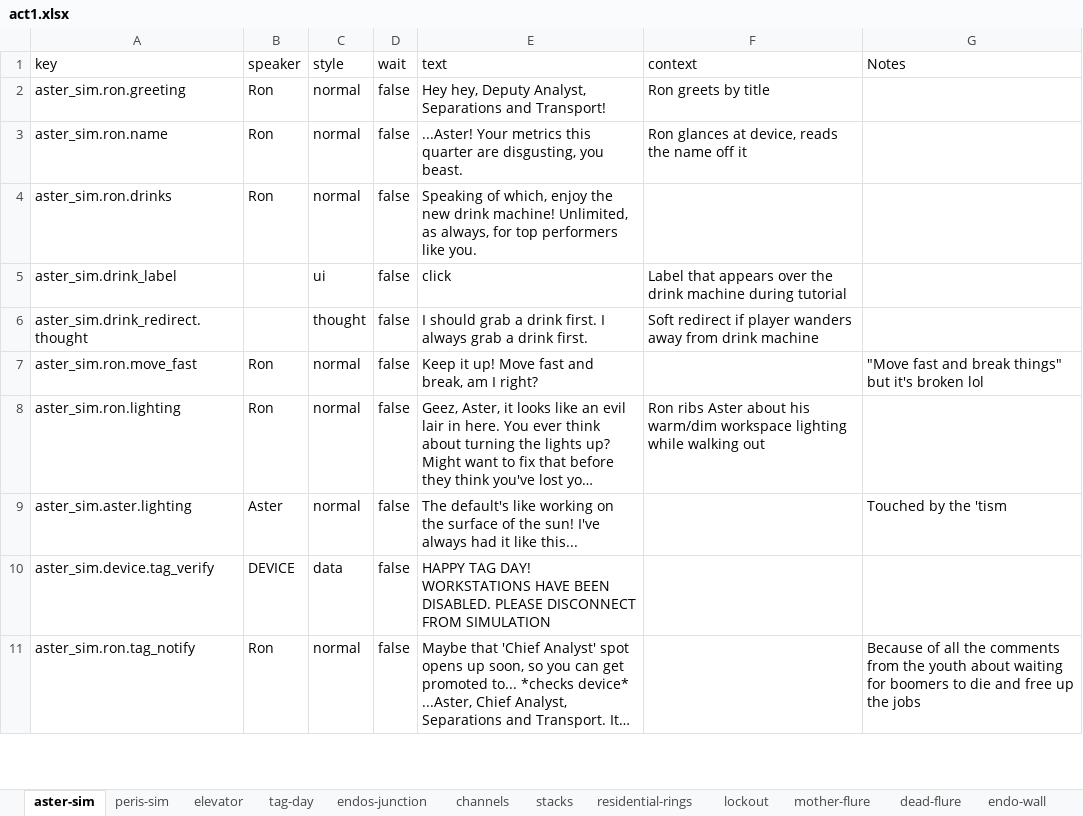
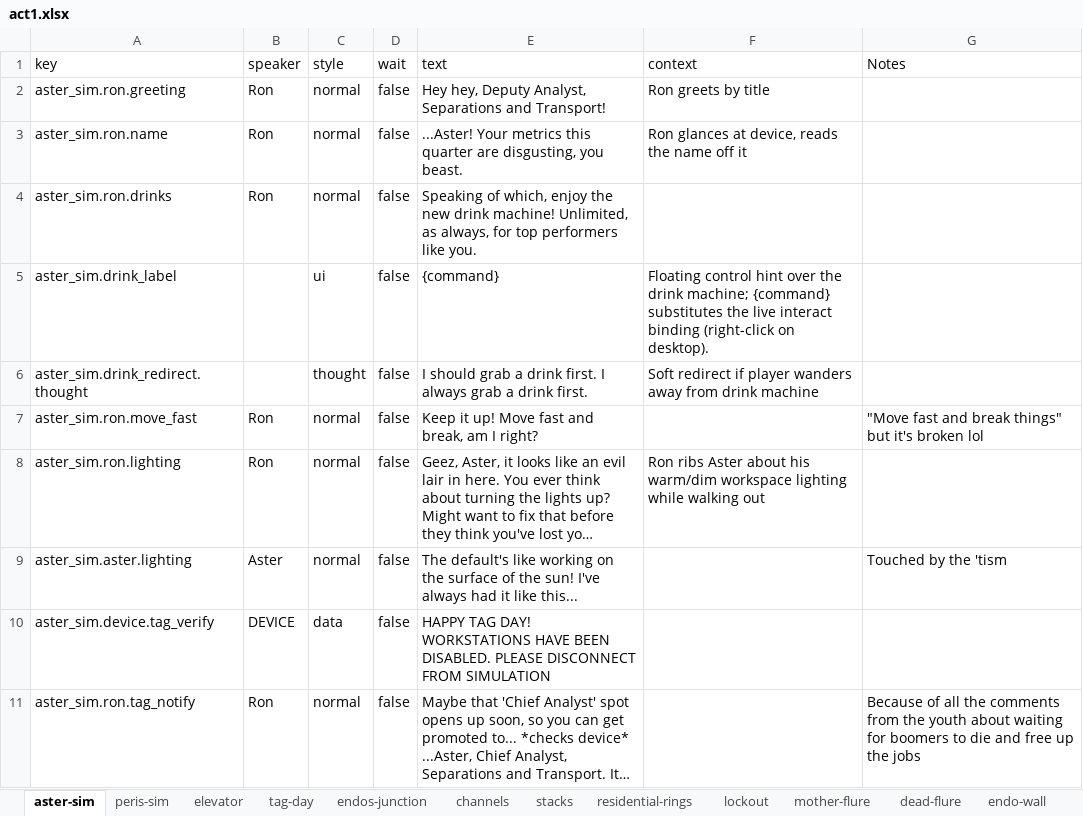
Before and after one commit to MyStarrySpace/ToRustAsWeFall, an Excel workbook: to-rust-as-we-fall/data/dialogue/en/act1.xlsx, sheet aster-sim, drawn as a sheet; only a part is shown; long unchanged cells end in …; values as stored, in another font and other column widths than the file's, no borders; the diff names each change by its address in the sheet, - before the commit and + after, or states it on an @@ line.

Commit message:
control prompts name the LIVE binding: 'Click' becomes 'Right-click' (InputLabels)
The interactable hint still said 'Click' from the left-click era. Rather than
hard-coding the new button, prompts derive from the InputMap:

- InputLabels (scripts/ui): action_label() names an action's current binding
  (mouse buttons -> 'Right-click' etc., keys via the OS keycode string), and
  expand() substitutes '{action}' tokens in any text — so a rebind (or another
  controls overhaul) can never strand stale instructions on screen.
- The interactable's default floating hint is action_label('command') ->
  'Right-click'; explicit labels run through expand().
- The drink machine's xlsx label becomes the '{command}' token (with a context
  note for translators) instead of the literal 'click'.
- Guarded: the highlight suite asserts the default names the live binding and
  that token expansion works.

syntax, aster sim, input playthrough, interactable highlight green (544).

```diff
--- a/to-rust-as-we-fall/data/dialogue/en/act1.xlsx (sheet aster-sim)
+++ b/to-rust-as-we-fall/data/dialogue/en/act1.xlsx (sheet aster-sim)
-E5 (text): click
+E5 (text): {command}
-F5 (context): Label that appears over the drink machine during tutorial
+F5 (context): Floating control hint over the drink machine; {command} substitutes the live interact binding (right-click on desktop).
```
Also changed, not shown: 4 other files.
